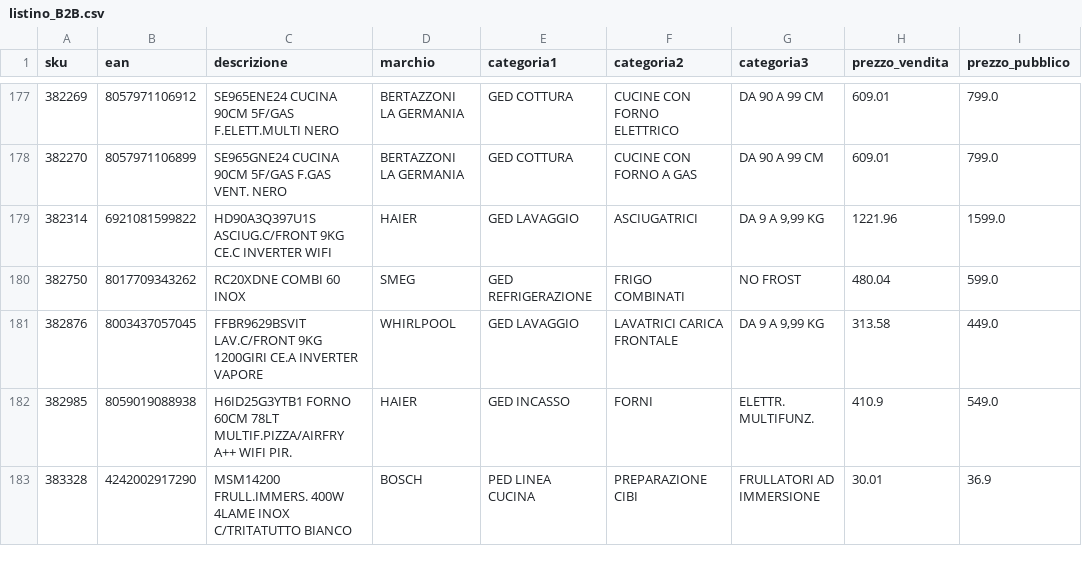
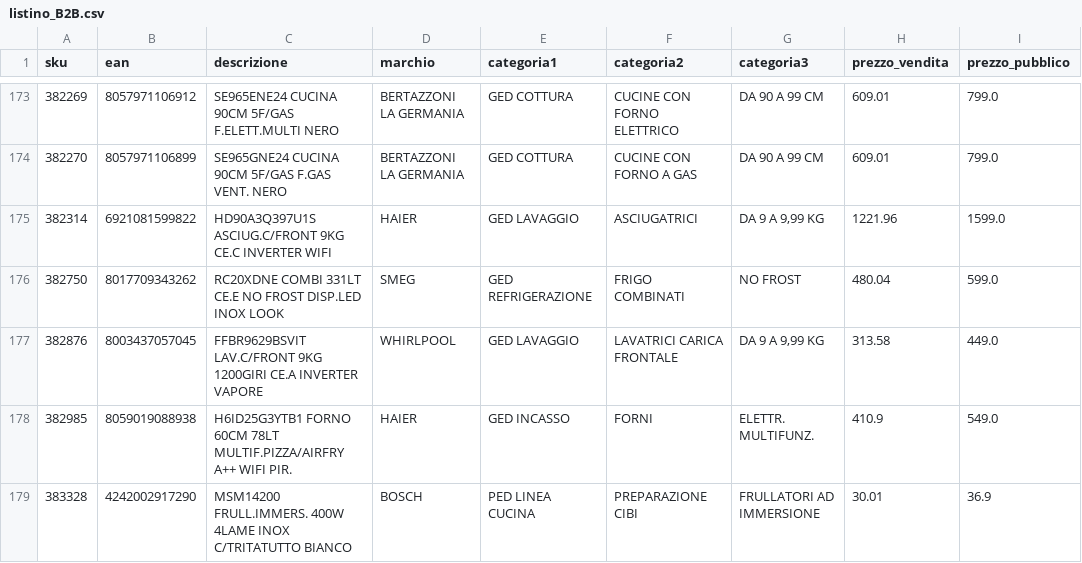
Before and after one commit to el4u-b2b/listino-b2b, a CSV file: listino_B2B.csv, drawn as a sheet; only a part is shown, gaps mark what is left out; addresses are those after the commit; the diff covers the shown part only; the diff names each change by its address in the sheet, - before the commit and + after, or states it on an @@ line.

```diff
--- a/listino_B2B.csv
+++ b/listino_B2B.csv
-C176 (descrizione): RC20XDNE COMBI 60 INOX
+C176 (descrizione): RC20XDNE COMBI 331LT CE.E NO FROST DISP.LED INOX LOOK
```
Also changed, not shown: 5 removed rows and 3 edited cells elsewhere in this file, 1 other file.
